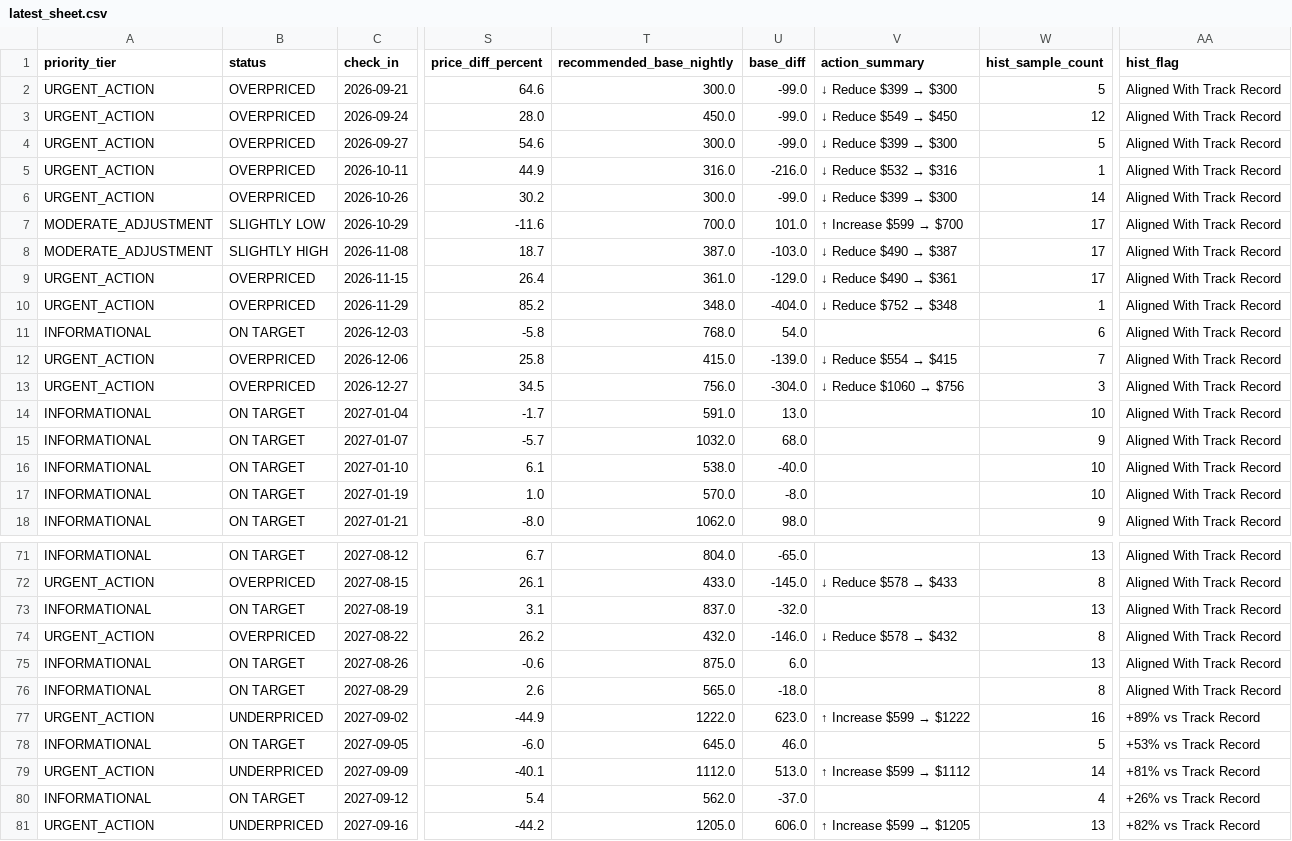
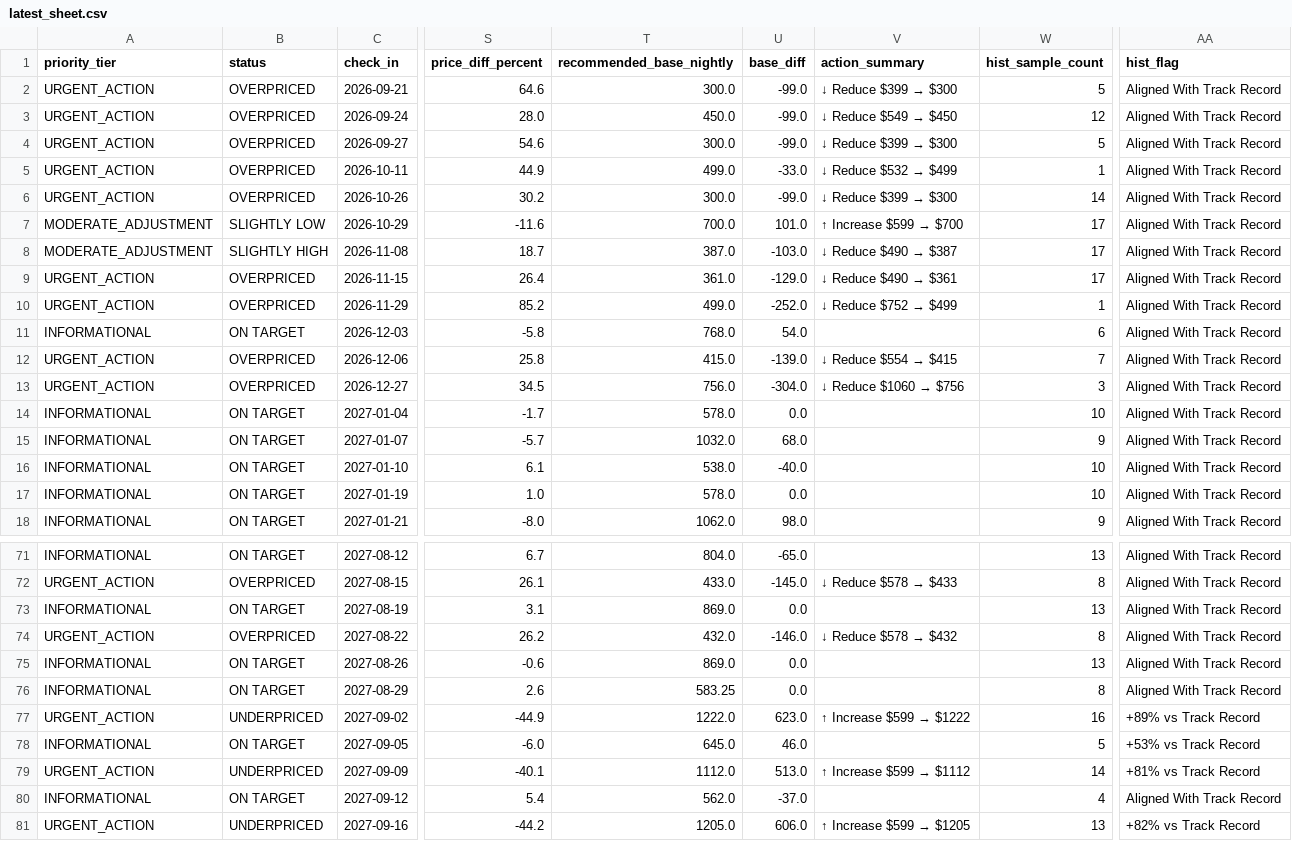
Before and after one commit to ivanpenkov/str-price-advisor, a CSV file: data/latest_sheet.csv, drawn as a sheet; only a part is shown, gaps mark what is left out; the diff covers the shown part only; the diff names each change by its address in the sheet, - before the commit and + after, or states it on an @@ line.

Commit message:
Enforce operational and holiday nightly rate floors on individual intervals

```diff
--- a/data/latest_sheet.csv
+++ b/data/latest_sheet.csv
-T5 (recommended_base_nightly): 316.0
+T5 (recommended_base_nightly): 499.0
-U5 (base_diff): -216.0
+U5 (base_diff): -33.0
@@ V5 (action_summary): ↓ Reduce $532 → $316 → ↓ Reduce $532 → $499 @@
-T10 (recommended_base_nightly): 348.0
+T10 (recommended_base_nightly): 499.0
-U10 (base_diff): -404.0
+U10 (base_diff): -252.0
@@ V10 (action_summary): ↓ Reduce $752 → $348 → ↓ Reduce $752 → $499 @@
-T14 (recommended_base_nightly): 591.0
+T14 (recommended_base_nightly): 578.0
-U14 (base_diff): 13.0
+U14 (base_diff): 0.0
-T17 (recommended_base_nightly): 570.0
+T17 (recommended_base_nightly): 578.0
-U17 (base_diff): -8.0
+U17 (base_diff): 0.0
-T73 (recommended_base_nightly): 837.0
+T73 (recommended_base_nightly): 869.0
-U73 (base_diff): -32.0
+U73 (base_diff): 0.0
-T75 (recommended_base_nightly): 875.0
+T75 (recommended_base_nightly): 869.0
-U75 (base_diff): 6.0
+U75 (base_diff): 0.0
-T76 (recommended_base_nightly): 565.0
+T76 (recommended_base_nightly): 583.25
-U76 (base_diff): -18.0
+U76 (base_diff): 0.0
-AA80 (hist_flag): +26% vs Track Record
+AA80 (hist_flag): Aligned With Track Record
```
Also changed, not shown: 27 edited cells elsewhere in this file, data/pricing_sheet_2026-09-20.csv, docs/latest_sheet.csv, 10 other files.
